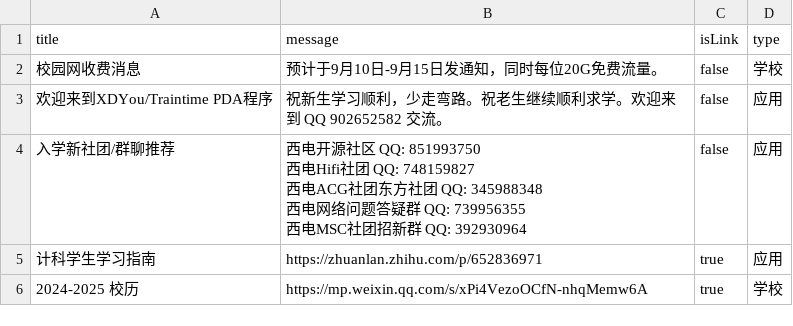
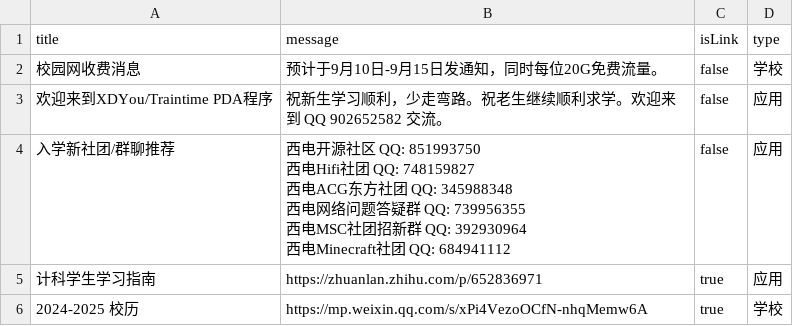
Before and after one commit to BenderBlog/traintime_pda_backend, a CSV file: message.csv, drawn as a sheet.

Commit message:
Update message.csv

```diff
--- a/message.csv
+++ b/message.csv
@@ -3,7 +3,8 @@ title,message,isLink,type
 欢迎来到XDYou/Traintime PDA程序,祝新生学习顺利，少走弯路。祝老生继续顺利求学。欢迎来到 QQ 902652582 交流。,false,应用
-入学新社团/群聊推荐,"西电开源社区 QQ: 851993750
-西电Hifi社团 QQ: 748159827
-西电ACG社团东方社团 QQ: 345988348
-西电网络问题答疑群 QQ: 739956355
-西电MSC社团招新群 QQ: 392930964",false,应用
+入学新社团/群聊推荐,"西电开源社区 QQ: 851993750
+西电Hifi社团 QQ: 748159827
+西电ACG东方社团 QQ: 345988348
+西电网络问题答疑群 QQ: 739956355
+西电MSC社团招新群 QQ: 392930964
+西电Minecraft社团 QQ: 684941112",false,应用
 计科学生学习指南,https://zhuanlan.zhihu.com/p/652836971,true,应用
```
